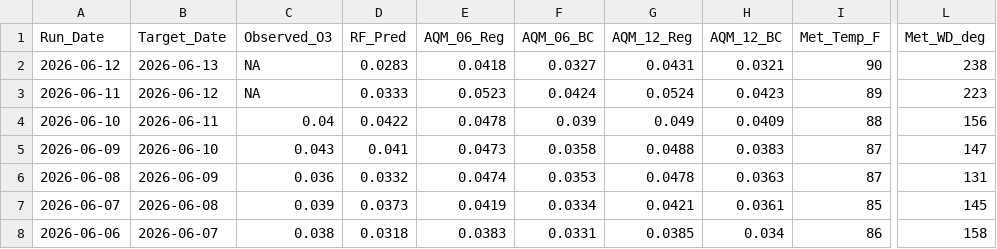
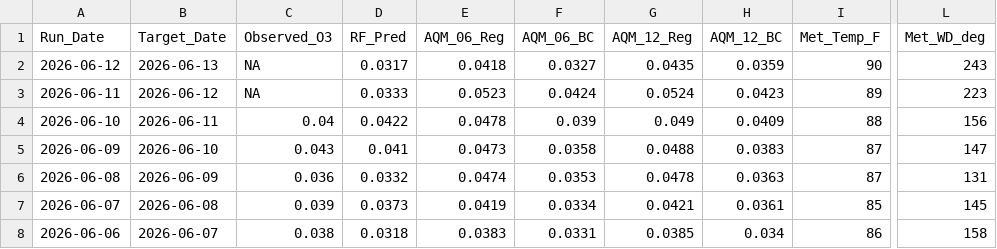
Before and after one commit to Cuevman81/ms-ozone-forecast, a CSV file: r-pipeline/history_Gulfport.csv, drawn as a sheet; only a part is shown, gaps mark what is left out; the diff names each change by its address in the sheet, - before the commit and + after, or states it on an @@ line.

```diff
--- a/r-pipeline/history_Gulfport.csv
+++ b/r-pipeline/history_Gulfport.csv
-D2 (RF_Pred): 0.0283
+D2 (RF_Pred): 0.0317
-G2 (AQM_12_Reg): 0.0431
+G2 (AQM_12_Reg): 0.0435
-H2 (AQM_12_BC): 0.0321
+H2 (AQM_12_BC): 0.0359
-L2 (Met_WD_deg): 238
+L2 (Met_WD_deg): 243
```
Also changed, not shown: r-pipeline/history_Hernando.csv, r-pipeline/history_Hinds_CC.csv, 10 other files.
